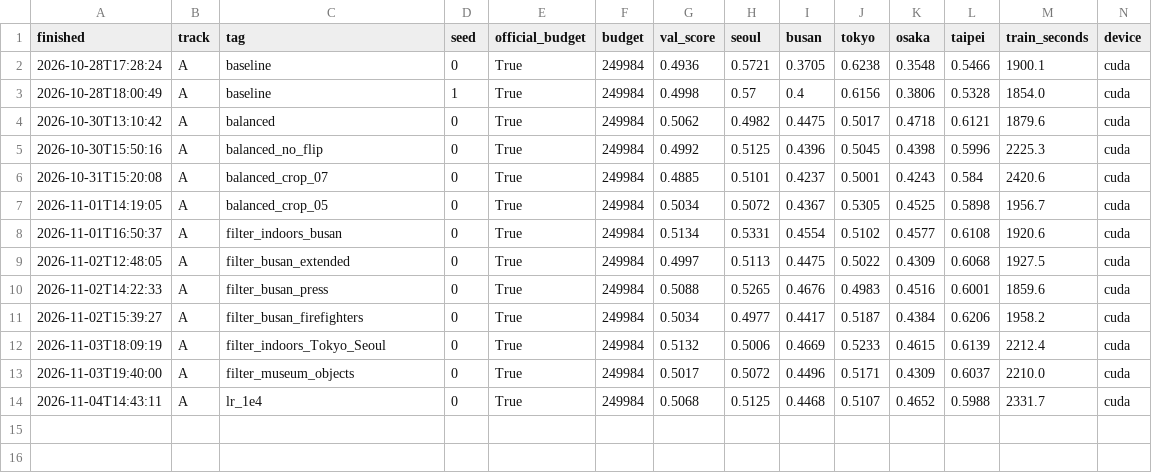
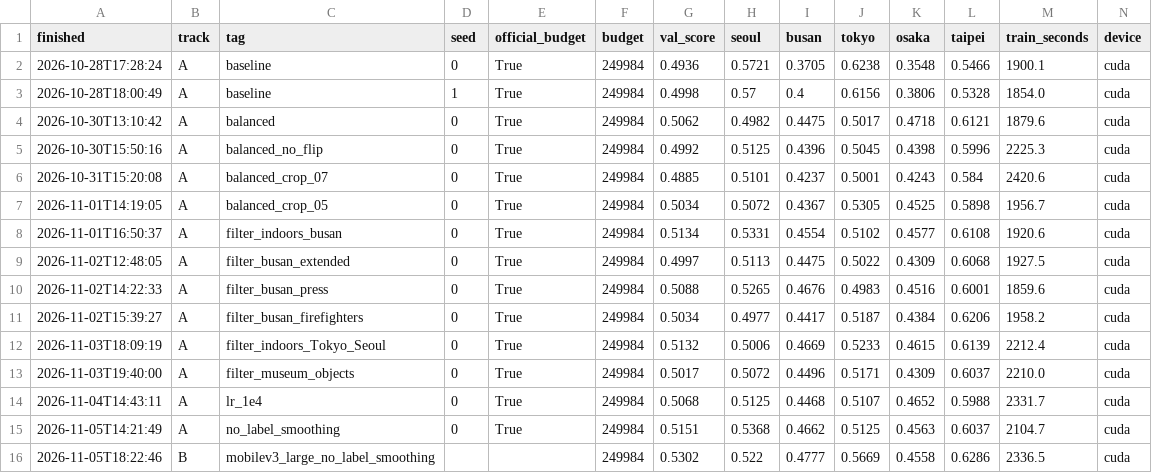
Before and after one commit to As-To/mas1004-assignment2, a CSV file: experiments.csv, drawn as a sheet; only a part is shown; rows hold the shown columns only; the diff names each change by its address in the sheet, - before the commit and + after, or states it on an @@ line.

Commit message:
Record Track B MobileNetV3 results

```diff
--- a/experiments.csv
+++ b/experiments.csv
+row 15: 2026-11-05T14:21:49 | A | no_label_smoothing | 0 | True | 249984 | 0.5151 | 0.5368 | 0.4662 | 0.5125 | 0.4563 | 0.6037 | 2104.7 | cuda
+row 16: 2026-11-05T18:22:46 | B | mobilev3_large_no_label_smoothing |  |  | 249984 | 0.5302 | 0.522 | 0.4777 | 0.5669 | 0.4558 | 0.6286 | 2336.5 | cuda
```
Also changed, not shown: 2 other files.
